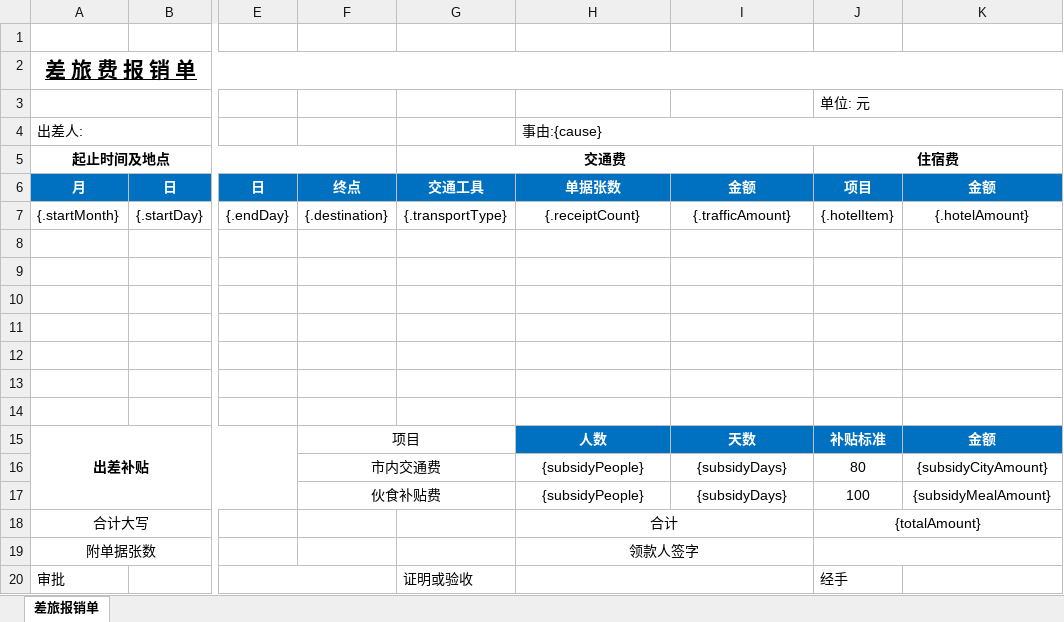
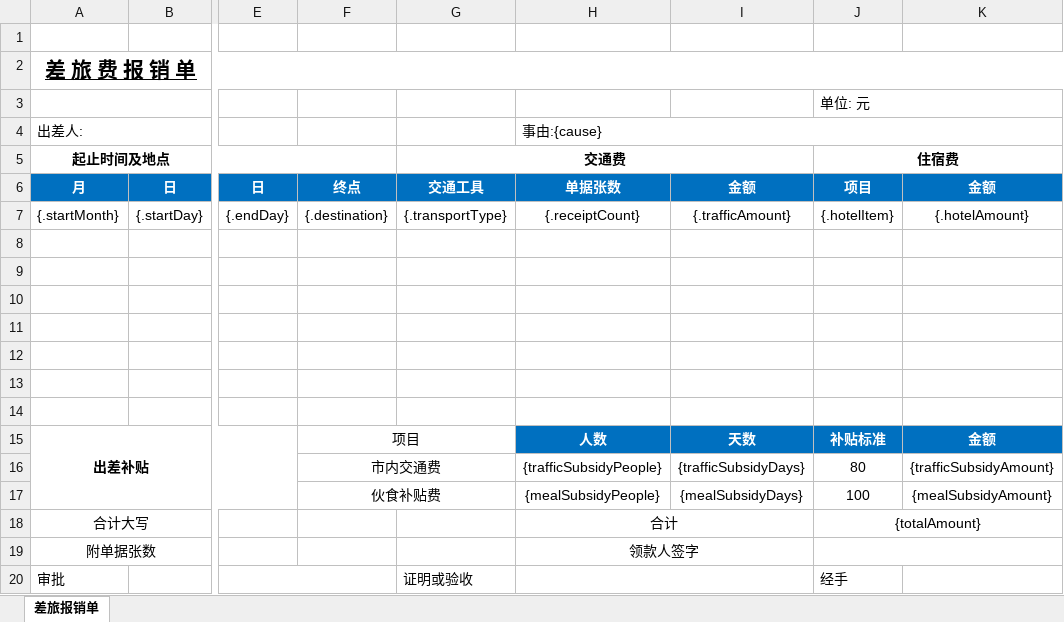
Before and after one commit to zxs1994/edu-server, an Excel workbook: dh-module-oa/dh-module-oa-server/src/main/resources/excel-templates/差旅报销单-支持打印A4.xlsx, sheet 差旅报销单, drawn as a sheet; only a part is shown, gaps mark what is left out; values as stored, in another font and other column widths than the file's, no borders; the diff names each change by its address in the sheet, - before the commit and + after, or states it on an @@ line.

```diff
--- a/dh-module-oa/dh-module-oa-server/src/main/resources/excel-templates/差旅报销单-支持打印A4.xlsx (sheet 差旅报销单)
+++ b/dh-module-oa/dh-module-oa-server/src/main/resources/excel-templates/差旅报销单-支持打印A4.xlsx (sheet 差旅报销单)
-H16: {subsidyPeople}
+H16: {trafficSubsidyPeople}
-I16: {subsidyDays}
+I16: {trafficSubsidyDays}
-K16: {subsidyCityAmount}
+K16: {trafficSubsidyAmount}
-H17: {subsidyPeople}
+H17: {mealSubsidyPeople}
-I17: {subsidyDays}
+I17: {mealSubsidyDays}
-K17: {subsidyMealAmount}
+K17: {mealSubsidyAmount}
```
Also changed, not shown: dh-module-oa/dh-module-oa-server/src/main/resources/excel-templates/印章使用申请单.xlsx, dh-module-oa/dh-module-oa-server/src/main/resources/excel-templates/日常报销单.xlsx, 13 other files.
